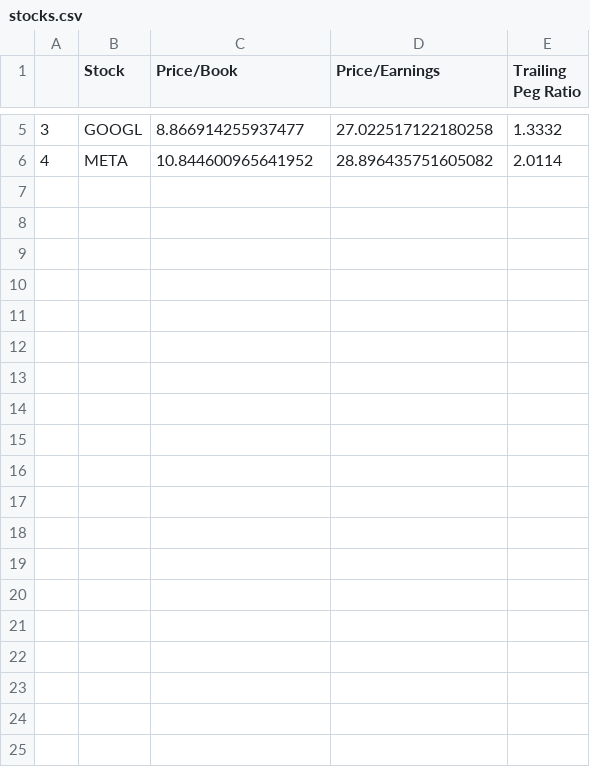
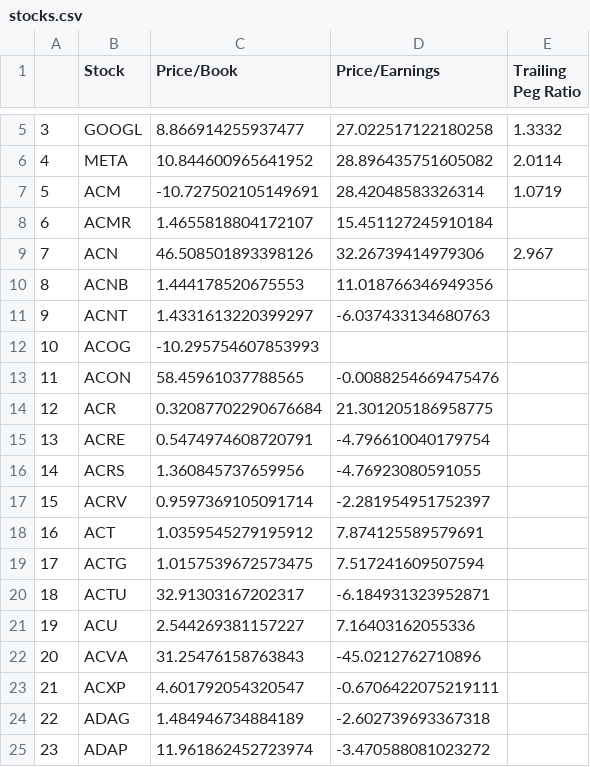
Before and after one commit to hodge-py/PyAdvisor, a CSV file: stocks.csv, drawn as a sheet; only a part is shown, gaps mark what is left out; the diff covers the shown part only; the diff names each change by its address in the sheet, - before the commit and + after, or states it on an @@ line.

```diff
--- a/stocks.csv
+++ b/stocks.csv
+row 7: 5 | ACM | -10.727502105149691 | 28.42048583326314 | 1.0719
+row 8: 6 | ACMR | 1.4655818804172107 | 15.451127245910184
+row 9: 7 | ACN | 46.508501893398126 | 32.26739414979306 | 2.967
+row 10: 8 | ACNB | 1.444178520675553 | 11.018766346949356
+row 11: 9 | ACNT | 1.4331613220399297 | -6.037433134680763
+row 12: 10 | ACOG | -10.295754607853993
+row 13: 11 | ACON | 58.45961037788565 | -0.0088254669475476
+row 14: 12 | ACR | 0.32087702290676684 | 21.301205186958775
+row 15: 13 | ACRE | 0.5474974608720791 | -4.796610040179754
+row 16: 14 | ACRS | 1.360845737659956 | -4.76923080591055
+row 17: 15 | ACRV | 0.9597369105091714 | -2.281954951752397
+row 18: 16 | ACT | 1.0359545279195912 | 7.874125589579691
+row 19: 17 | ACTG | 1.0157539672573475 | 7.517241609507594
+row 20: 18 | ACTU | 32.91303167202317 | -6.184931323952871
+row 21: 19 | ACU | 2.544269381157227 | 7.16403162055336
+row 22: 20 | ACVA | 31.25476158763843 | -45.0212762710896
+row 23: 21 | ACXP | 4.601792054320547 | -0.6706422075219111
+row 24: 22 | ADAG | 1.484946734884189 | -2.602739693367318
+row 25: 23 | ADAP | 11.961862452723974 | -3.470588081023272
```
Also changed, not shown: 10 added rows elsewhere in this file, 2 other files.
